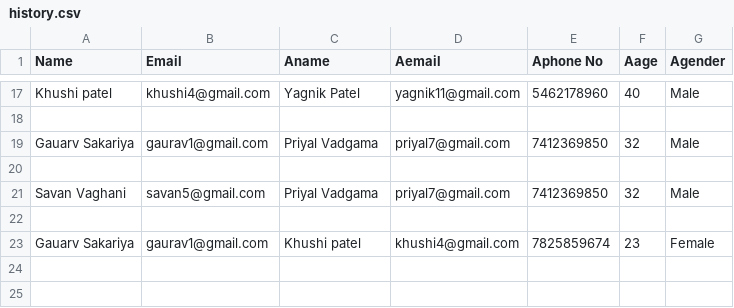
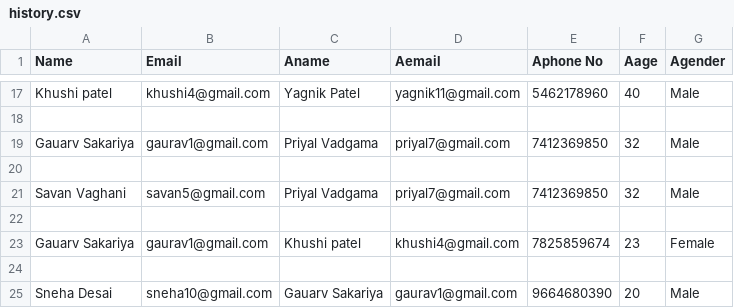
Before and after one commit to CodeHunter9904/Blood-Bank-Gui-Pyhton, a CSV file: history.csv, drawn as a sheet; only a part is shown, gaps mark what is left out; the diff names each change by its address in the sheet, - before the commit and + after, or states it on an @@ line.

```diff
--- a/history.csv
+++ b/history.csv
+row 24: (empty)
+row 25: Sneha Desai | sneha10@gmail.com | Gauarv Sakariya | gaurav1@gmail.com | 9664680390 | 20 | Male
```
Also changed, not shown: activedoners.csv.
